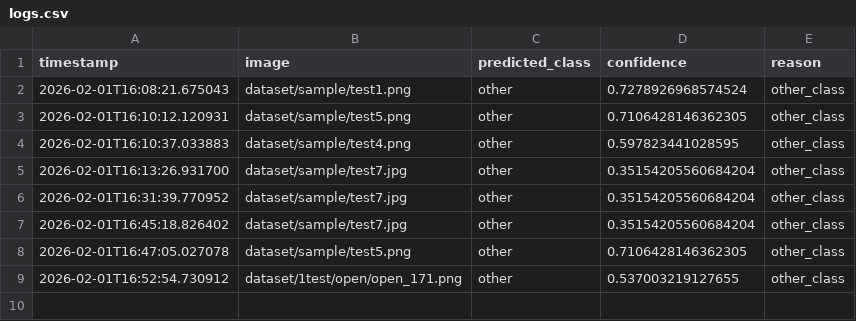
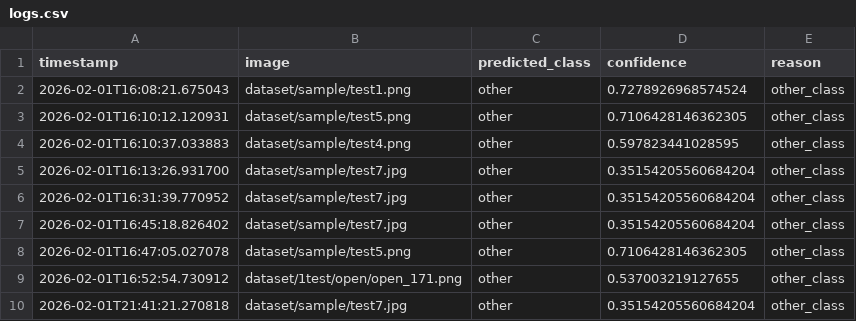
Before and after one commit to haddybhaiya/sem-i-con, a CSV file: learning/buffer/logs.csv, drawn as a sheet; the diff names each change by its address in the sheet, - before the commit and + after, or states it on an @@ line.

```diff
--- a/learning/buffer/logs.csv
+++ b/learning/buffer/logs.csv
+row 10: 2026-02-01T21:41:21.270818 | dataset/sample/test7.jpg | other | 0.35154205560684204 | other_class
```
Also changed, not shown: 5 other files.
